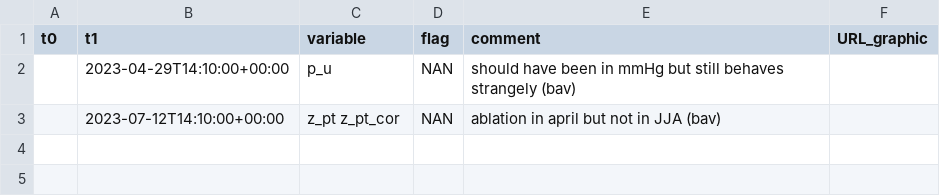
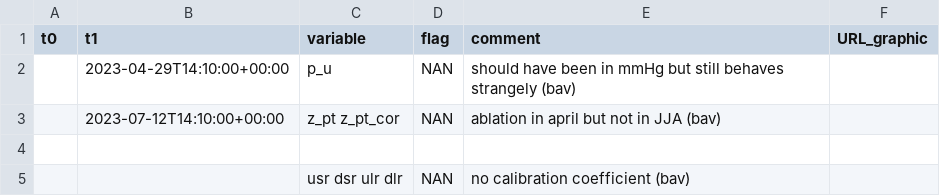
Before and after one commit to GEUS-Glaciology-and-Climate/PROMICE-AWS-data-issues, a CSV file: flags/FRE.csv, drawn as a sheet.

Commit message:
new flags at CEN2 and FRE

```diff
--- a/flags/FRE.csv
+++ b/flags/FRE.csv
@@ -3 +3,3 @@ t0, t1, variable, flag, comment, URL_graphic
 ,2023-07-12T14:10:00+00:00,z_pt z_pt_cor, NAN, ablation in april but not in JJA (bav),
+
+,,usr dsr ulr dlr, NAN, no calibration coefficient (bav),
```
Also changed, not shown: adjustments/CEN2.csv.
